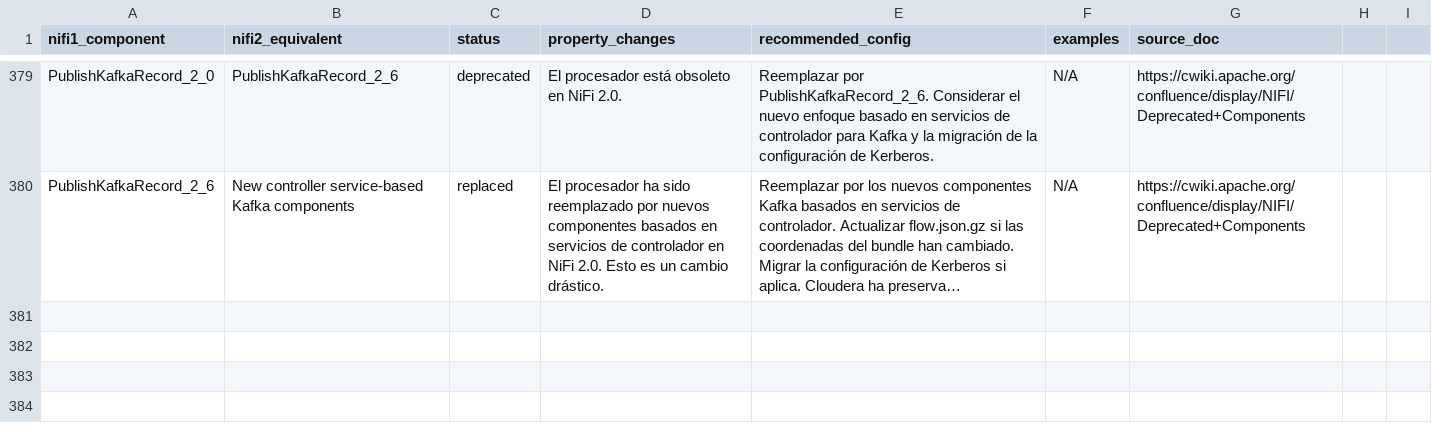
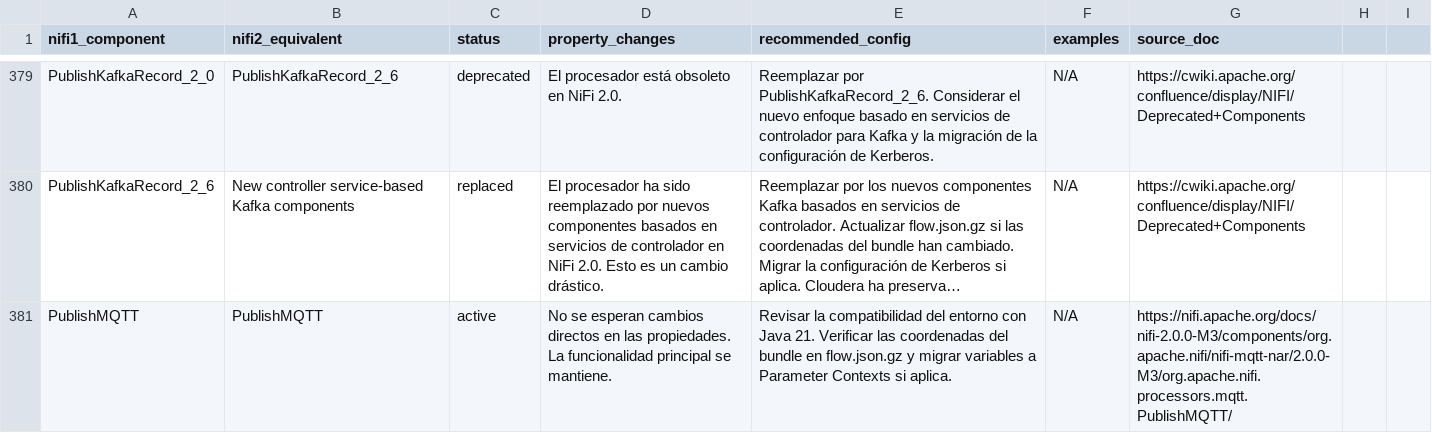
Before and after one commit to Bootcamp-IA-P4/nifi-migrator-ai, a CSV file: backend/data/migration_plan.csv, drawn as a sheet; only a part is shown, gaps mark what is left out; long unchanged cells end in …; the diff names each change by its address in the sheet, - before the commit and + after, or states it on an @@ line.

Commit message:
feat: Add migration details for PublishMQTT

```diff
--- a/backend/data/migration_plan.csv
+++ b/backend/data/migration_plan.csv
+row 381: PublishMQTT | PublishMQTT | active | No se esperan cambios directos en las propiedades. La funcionalidad principal se mantiene. | Revisar la compatibilidad del entorno con Java 21. Verificar las coordenadas del bundle en flow.json.gz y migrar variables a Parameter Contexts si aplica. | N/A | https://nifi.apache.org/docs/nifi-2.0.0-M3/components/org.apache.nifi/nifi-mqtt-nar/2.0.0-M3/org.apache.nifi.processors.mqtt.PublishMQTT/
```
